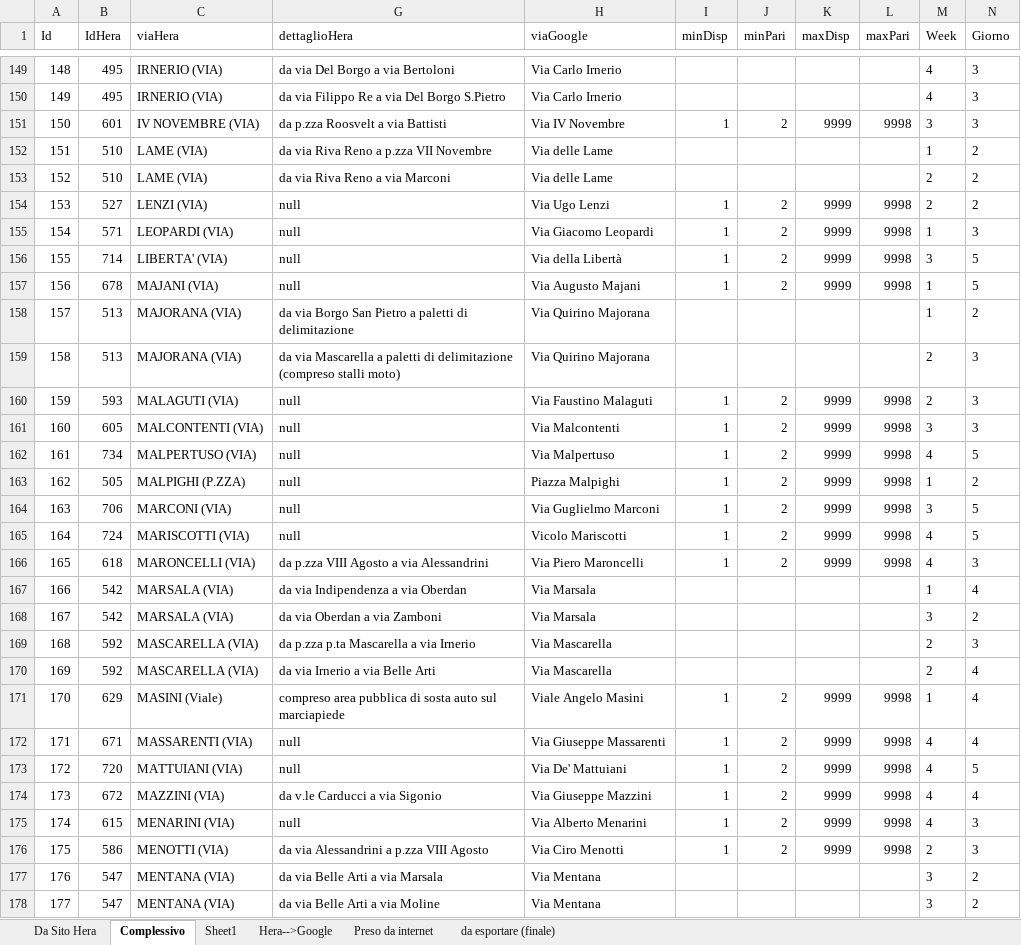
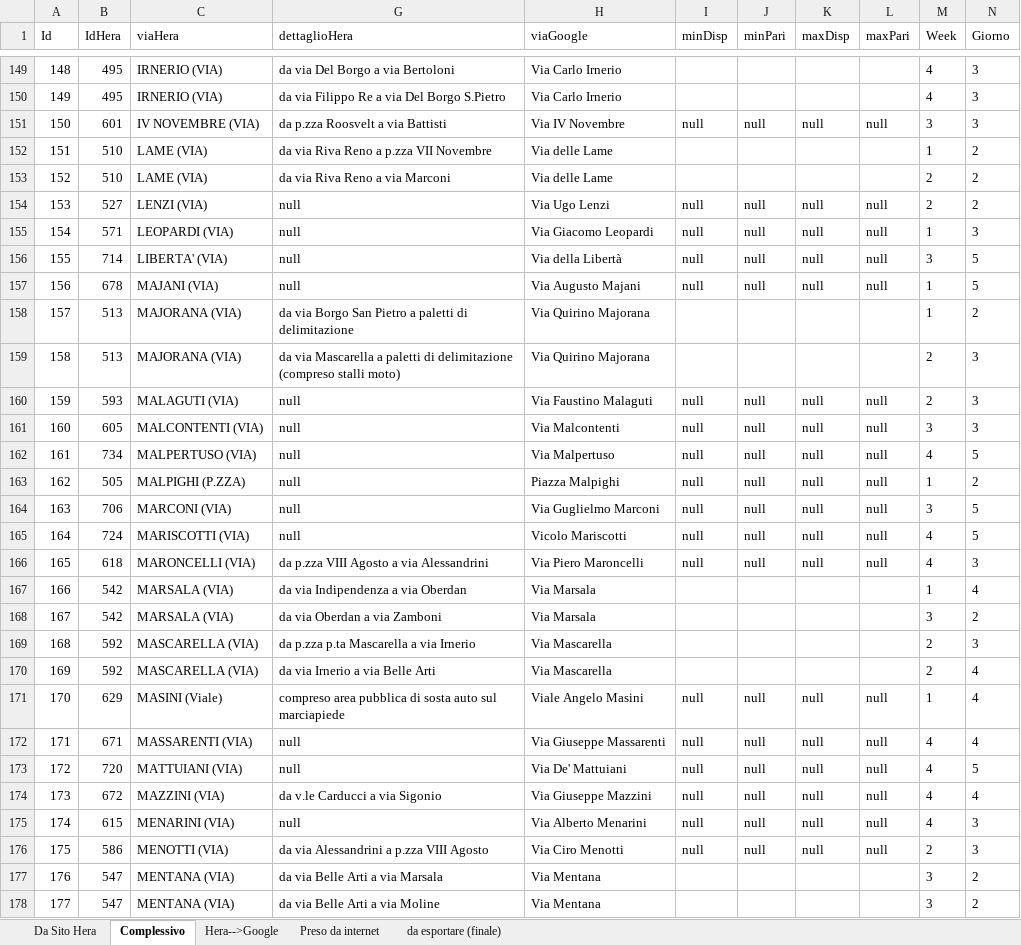
Before and after one commit to giammaleoni/TestPBo, an Excel workbook: altro/hera.xlsx, sheet Complessivo, drawn as a sheet; only a part is shown, gaps mark what is left out; values as stored, in another font and other column widths than the file's, no borders; the diff covers the shown part only; the diff names each change by its address in the sheet, - before the commit and + after, or states it on an @@ line.

```diff
--- a/altro/hera.xlsx (sheet Complessivo)
+++ b/altro/hera.xlsx (sheet Complessivo)
-sheet tab: Sheet1
-I151 (minDisp): 1
+I151 (minDisp): null
-J151 (minPari): 2
+J151 (minPari): null
-K151 (maxDisp): 9999
+K151 (maxDisp): null
-L151 (maxPari): 9998
+L151 (maxPari): null
-I154:I157 (minDisp): 1
+I154:I157 (minDisp): null
-J154:J157 (minPari): 2
+J154:J157 (minPari): null
-K154:K157 (maxDisp): 9999
+K154:K157 (maxDisp): null
-L154:L157 (maxPari): 9998
+L154:L157 (maxPari): null
-I160:I166 (minDisp): 1
+I160:I166 (minDisp): null
-J160:J166 (minPari): 2
+J160:J166 (minPari): null
-K160:K166 (maxDisp): 9999
+K160:K166 (maxDisp): null
-L160:L166 (maxPari): 9998
+L160:L166 (maxPari): null
-I171:I176 (minDisp): 1
+I171:I176 (minDisp): null
-J171:J176 (minPari): 2
+J171:J176 (minPari): null
-K171:K176 (maxDisp): 9999
+K171:K176 (maxDisp): null
-L171:L176 (maxPari): 9998
+L171:L176 (maxPari): null
```
Also changed, not shown: 752 edited cells elsewhere in this sheet, sheet da esportare (finale), formulas that keep their value.
